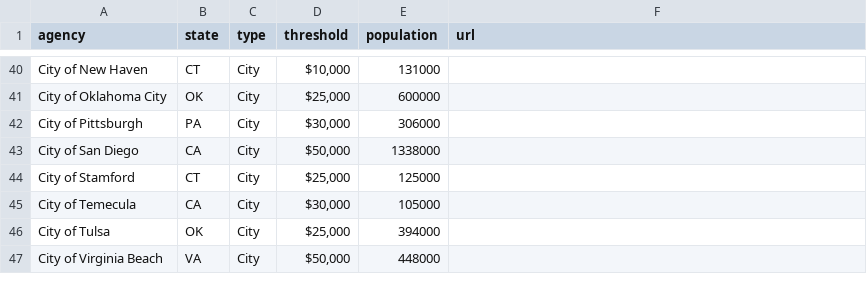
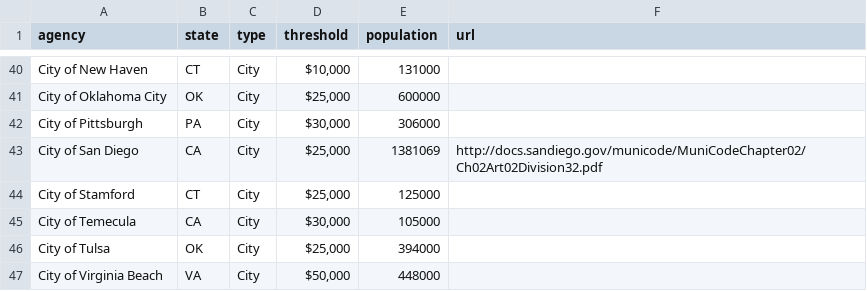
Before and after one commit to munirent/openprocure, a CSV file: procurement.csv, drawn as a sheet; only a part is shown, gaps mark what is left out.

```diff
--- a/procurement.csv
+++ b/procurement.csv
@@ -42,3 +42,3 @@ City of Oklahoma City,OK,City,"$25,000",600000
 City of Pittsburgh,PA,City,"$30,000",306000
-City of San Diego,CA,City,"$50,000",1338000
+City of San Diego,CA,City,"$25,000",1381069,http://docs.sandiego.gov/municode/MuniCodeChapter02/Ch02Art02Division32.pdf
 City of Stamford,CT,City,"$25,000",125000
```
Also changed, not shown: 1 other file.
